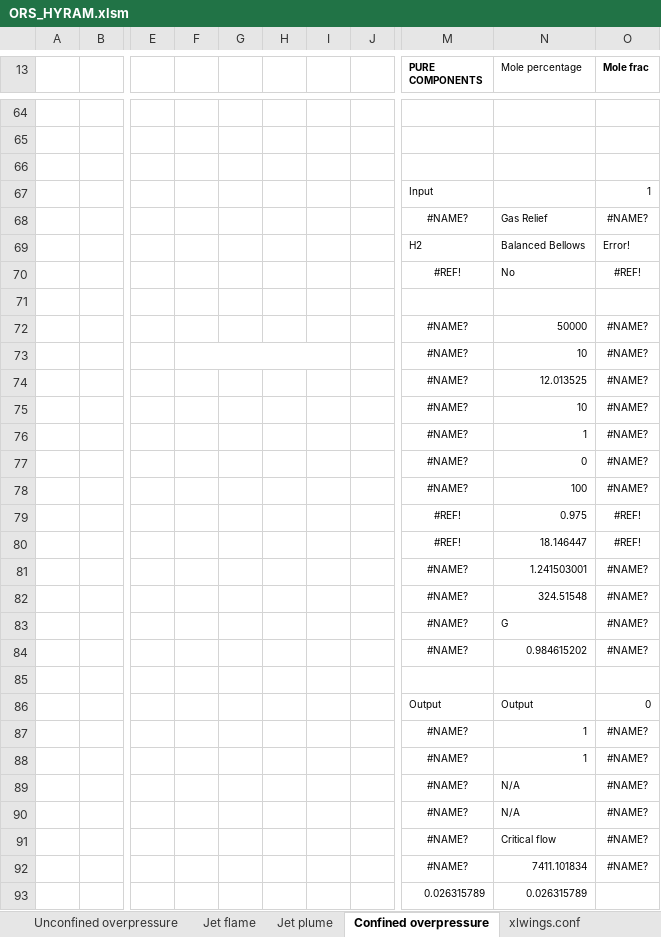
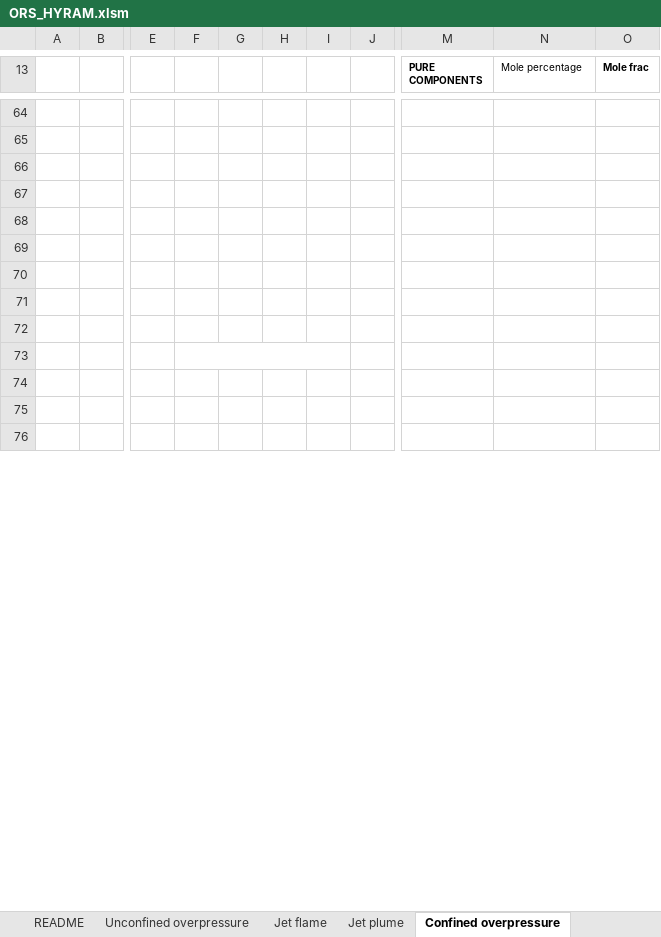
Before and after one commit to andr1976/ORS-hyram, an Excel workbook: masters/ORS_HYRAM.xlsm, sheet Confined overpressure, drawn as a sheet; only a part is shown, gaps mark what is left out; values as stored, in another font and other column widths than the file's, no borders; charts and pictures and conditional formats not drawn; removed rows and columns are numbered as before the commit, all else as after; rows hold the shown columns only; the diff covers the shown part only; the diff names each change by its address in the sheet, - before the commit and + after, or states it on an @@ line.

```diff
--- a/masters/ORS_HYRAM.xlsm (sheet Confined overpressure)
+++ b/masters/ORS_HYRAM.xlsm (sheet Confined overpressure)
+sheet tab: README
-row 67:  |  |  |  |  |  |  |  | Input |  | 1
-row 68:  |  |  |  |  |  |  |  | #NAME? | Gas Relief | #NAME?
-row 69:  |  |  |  |  |  |  |  | H2 | Balanced Bellows | Error!
-row 70:  |  |  |  |  |  |  |  | #REF! | No | #REF!
-row 72:  |  |  |  |  |  |  |  | #NAME? | 50000 | #NAME?
-row 73:  |  |  |  |  |  |  |  | #NAME? | 10 | #NAME?
-row 74:  |  |  |  |  |  |  |  | #NAME? | 12.013525 | #NAME?
-row 75:  |  |  |  |  |  |  |  | #NAME? | 10 | #NAME?
-row 76:  |  |  |  |  |  |  |  | #NAME? | 1 | #NAME?
-row 77:  |  |  |  |  |  |  |  | #NAME? | 0 | #NAME?
-row 78:  |  |  |  |  |  |  |  | #NAME? | 100 | #NAME?
-row 79:  |  |  |  |  |  |  |  | #REF! | 0.975 | #REF!
-row 80:  |  |  |  |  |  |  |  | #REF! | 18.146447 | #REF!
-row 81:  |  |  |  |  |  |  |  | #NAME? | 1.241503001 | #NAME?
-row 82:  |  |  |  |  |  |  |  | #NAME? | 324.51548 | #NAME?
-row 83:  |  |  |  |  |  |  |  | #NAME? | G | #NAME?
-row 84:  |  |  |  |  |  |  |  | #NAME? | 0.984615202 | #NAME?
-row 69:  |  |  |  |  |  |  |  | Output | Output | 0
+row 69: (empty)
-row 70:  |  |  |  |  |  |  |  | #NAME? | 1 | #NAME?
+row 70: (empty)
-row 71:  |  |  |  |  |  |  |  | #NAME? | 1 | #NAME?
+row 71: (empty)
-row 72:  |  |  |  |  |  |  |  | #NAME? | N/A | #NAME?
+row 72: (empty)
+F73:I73 merged
-row 73:  |  |  |  |  |  |  |  | #NAME? | N/A | #NAME?
+row 73: (empty)
-row 74:  |  |  |  |  |  |  |  | #NAME? | Critical flow | #NAME?
+row 74: (empty)
-row 75:  |  |  |  |  |  |  |  | #NAME? | 7411.101834 | #NAME?
+row 75: (empty)
-row 76:  |  |  |  |  |  |  |  | 0.026315789 | 0.026315789
+row 76: (empty)
```
Also changed, not shown: 17 added rows and 16 edited cells elsewhere in this sheet, sheet Jet plume, sheet Jet flame, sheet Unconfined overpressure, formulas that keep their value, hidden cells, charts or pictures, 1 other file.
